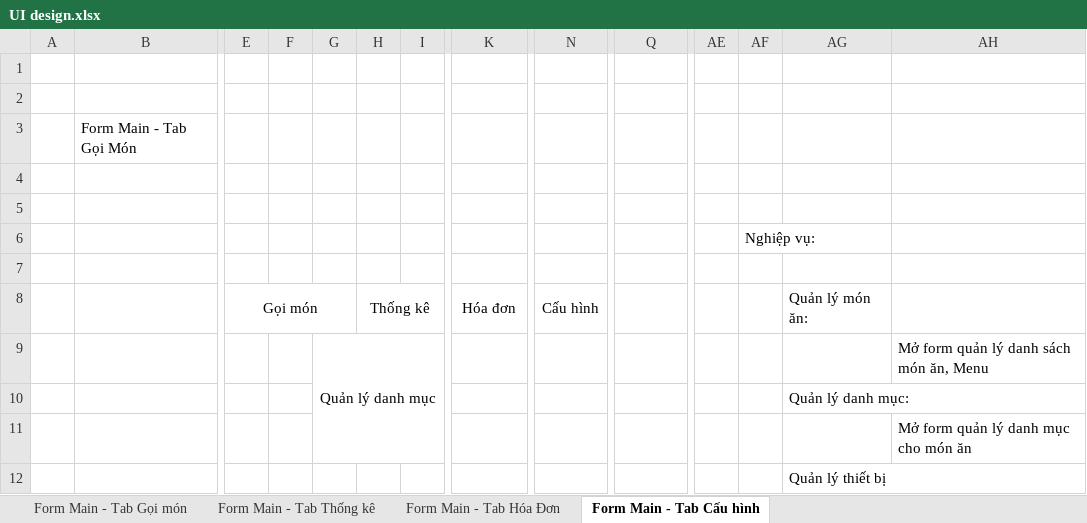
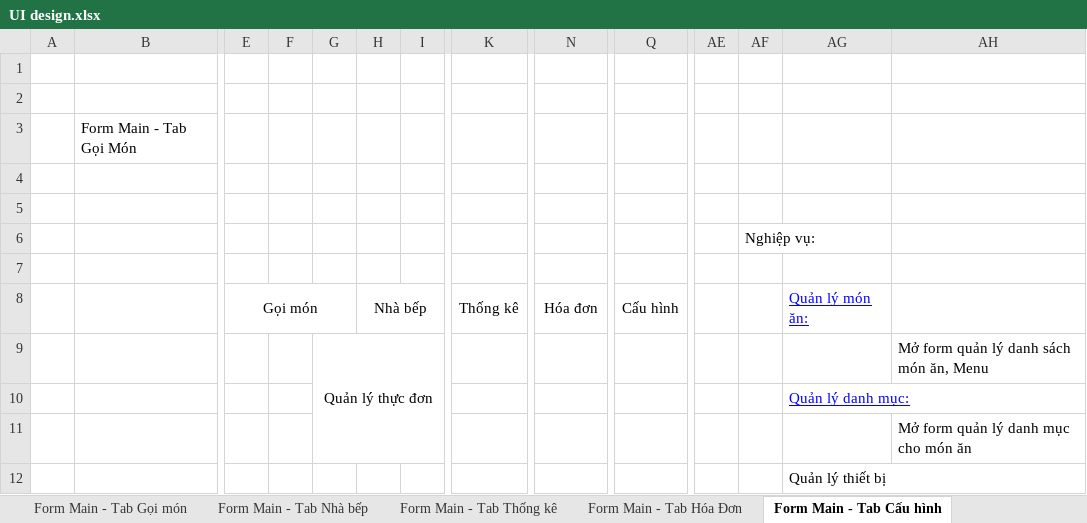
Before and after one commit to thanhlcm90/smart-menu-solution, an Excel workbook: Documents/Analysis & Design/UI design/UI design.xlsx, sheet Form Main - Tab Cấu hình, drawn as a sheet; only a part is shown, gaps mark what is left out; values as stored, in another font and other column widths than the file's, no borders; charts and pictures not drawn; removed rows and columns are numbered as before the commit, all else as after; rows hold the shown columns only; the diff names each change by its address in the sheet, - before the commit and + after, or states it on an @@ line.

```diff
--- a/Documents/Analysis & Design/UI design/UI design.xlsx (sheet Form Main - Tab Cấu hình)
+++ b/Documents/Analysis & Design/UI design/UI design.xlsx (sheet Form Main - Tab Cấu hình)
+sheet tab: Form Main - Tab Nhà bếp
-row 8:  |  | Gọi món |  |  | Thống kê |  | Hóa đơn | Cấu hình |  |  |  | Quản lý món ăn:
+row 8:  |  | Gọi món |  |  | Nhà bếp |  | Thống kê | Hóa đơn | Cấu hình |  |  | Quản lý món ăn:
-G9: Quản lý danh mục
+G9: Quản lý thực đơn
@@ AG10 underline: off → on, text colour: black → #0000FF @@
```
Also changed, not shown: sheet Form Main - Tab Hóa Đơn, sheet Form Main - Tab Gọi món, sheet Form Main - Tab Thống kê, other sheet tabs, charts or pictures, 3 other files.
